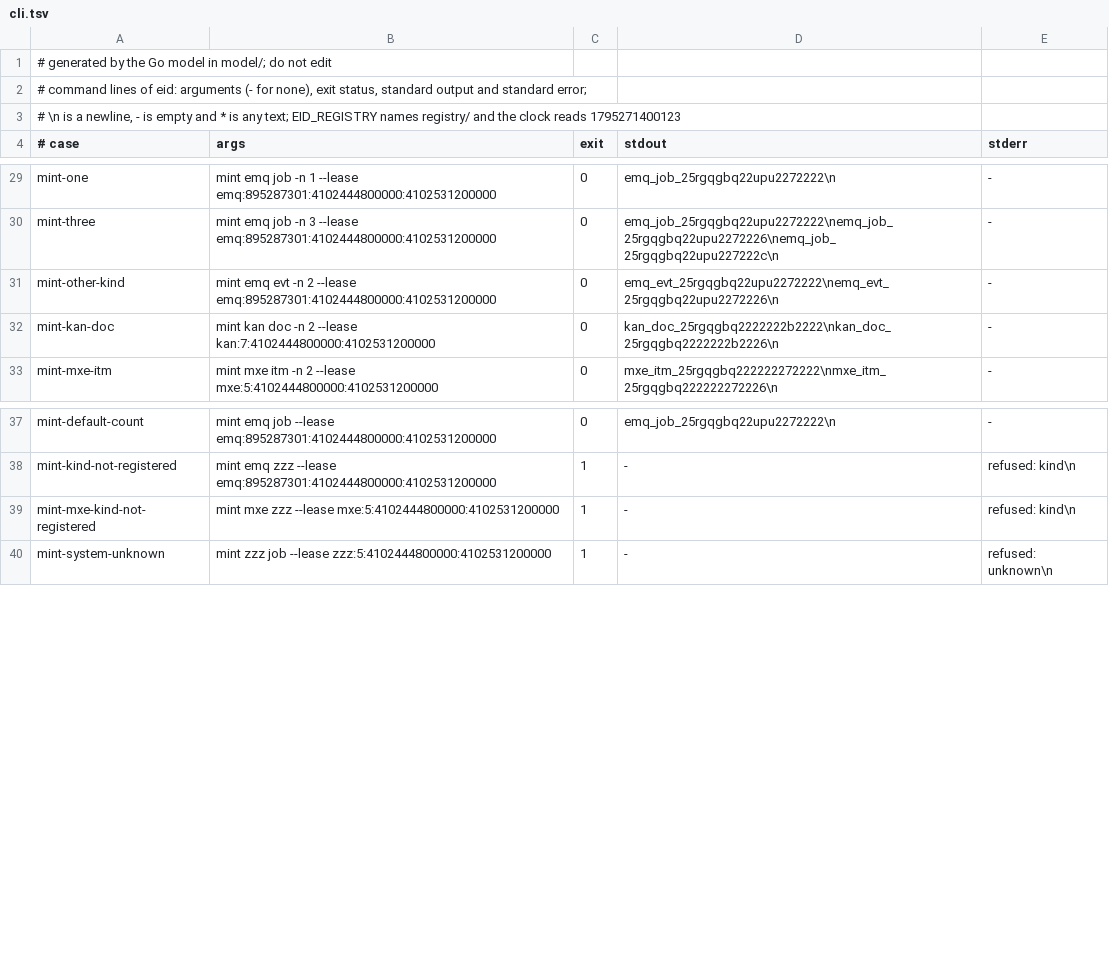
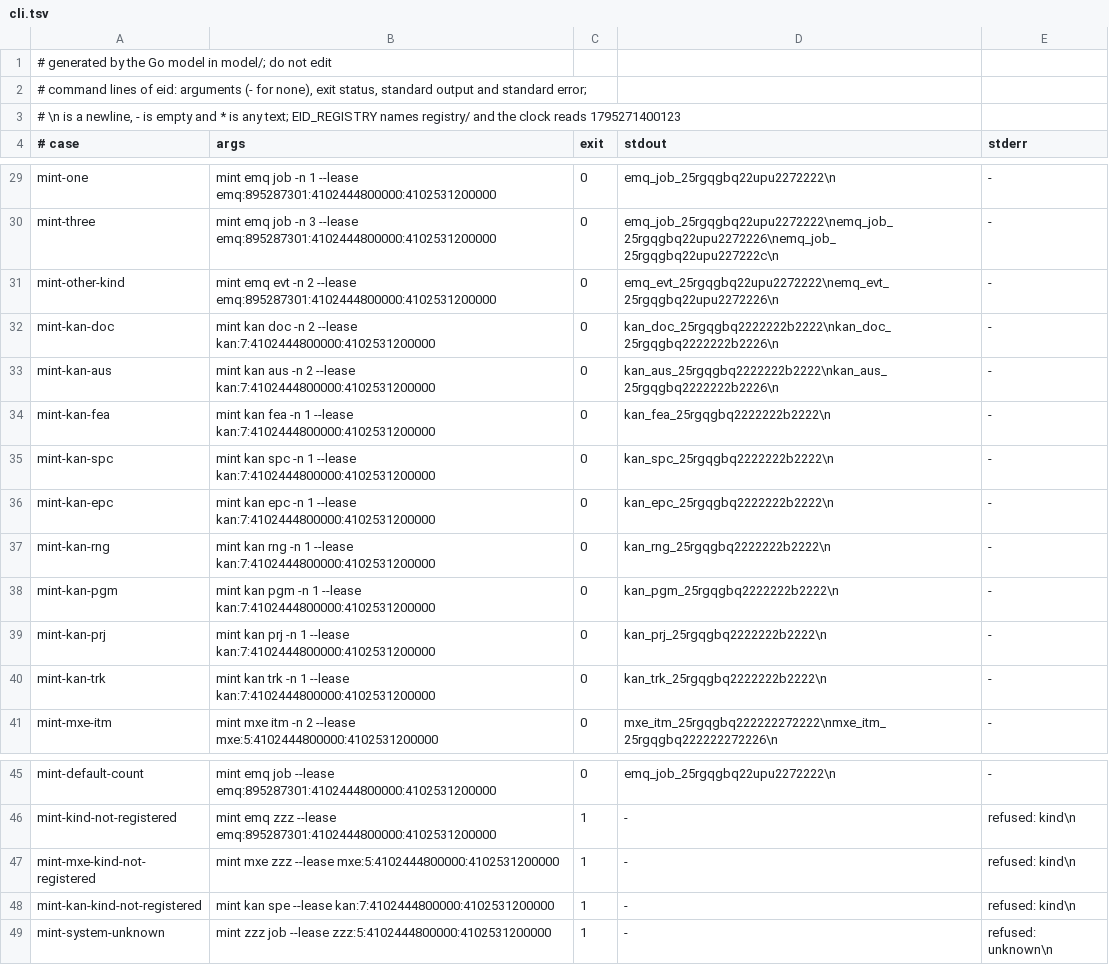
Before and after one commit to fiberfx/ecd-id, a TSV file: vectors/cli.tsv, drawn as a sheet; only a part is shown, gaps mark what is left out.

Commit message:
ecd-id v0.9.2: system kan gains kinds aus, fea, spc, epc, rng, pgm, prj and trk for the KAN home's specs (M8)
Kan-Agent: AGT0SFmG6j5t9E

```diff
--- a/vectors/cli.tsv
+++ b/vectors/cli.tsv
@@ -32,2 +32,10 @@ mint-other-kind	mint emq evt -n 2 --lease emq:895287301:4102444800000:4102531200
 mint-kan-doc	mint kan doc -n 2 --lease kan:7:4102444800000:4102531200000	0	kan_doc_25rgqgbq2222222b2222\nkan_doc_25rgqgbq2222222b2226\n	-
+mint-kan-aus	mint kan aus -n 2 --lease kan:7:4102444800000:4102531200000	0	kan_aus_25rgqgbq2222222b2222\nkan_aus_25rgqgbq2222222b2226\n	-
+mint-kan-fea	mint kan fea -n 1 --lease kan:7:4102444800000:4102531200000	0	kan_fea_25rgqgbq2222222b2222\n	-
+mint-kan-spc	mint kan spc -n 1 --lease kan:7:4102444800000:4102531200000	0	kan_spc_25rgqgbq2222222b2222\n	-
+mint-kan-epc	mint kan epc -n 1 --lease kan:7:4102444800000:4102531200000	0	kan_epc_25rgqgbq2222222b2222\n	-
+mint-kan-rng	mint kan rng -n 1 --lease kan:7:4102444800000:4102531200000	0	kan_rng_25rgqgbq2222222b2222\n	-
+mint-kan-pgm	mint kan pgm -n 1 --lease kan:7:4102444800000:4102531200000	0	kan_pgm_25rgqgbq2222222b2222\n	-
+mint-kan-prj	mint kan prj -n 1 --lease kan:7:4102444800000:4102531200000	0	kan_prj_25rgqgbq2222222b2222\n	-
+mint-kan-trk	mint kan trk -n 1 --lease kan:7:4102444800000:4102531200000	0	kan_trk_25rgqgbq2222222b2222\n	-
 mint-mxe-itm	mint mxe itm -n 2 --lease mxe:5:4102444800000:4102531200000	0	mxe_itm_25rgqgbq222222272222\nmxe_itm_25rgqgbq222222272226\n	-
@@ -39,2 +47,3 @@ mint-kind-not-registered	mint emq zzz --lease emq:895287301:4102444800000:410253
 mint-mxe-kind-not-registered	mint mxe zzz --lease mxe:5:4102444800000:4102531200000	1	-	refused: kind\n
+mint-kan-kind-not-registered	mint kan spe --lease kan:7:4102444800000:4102531200000	1	-	refused: kind\n
 mint-system-unknown	mint zzz job --lease zzz:5:4102444800000:4102531200000	1	-	refused: unknown\n
```
Also changed, not shown: registry/kinds.tsv, 5 other files.
